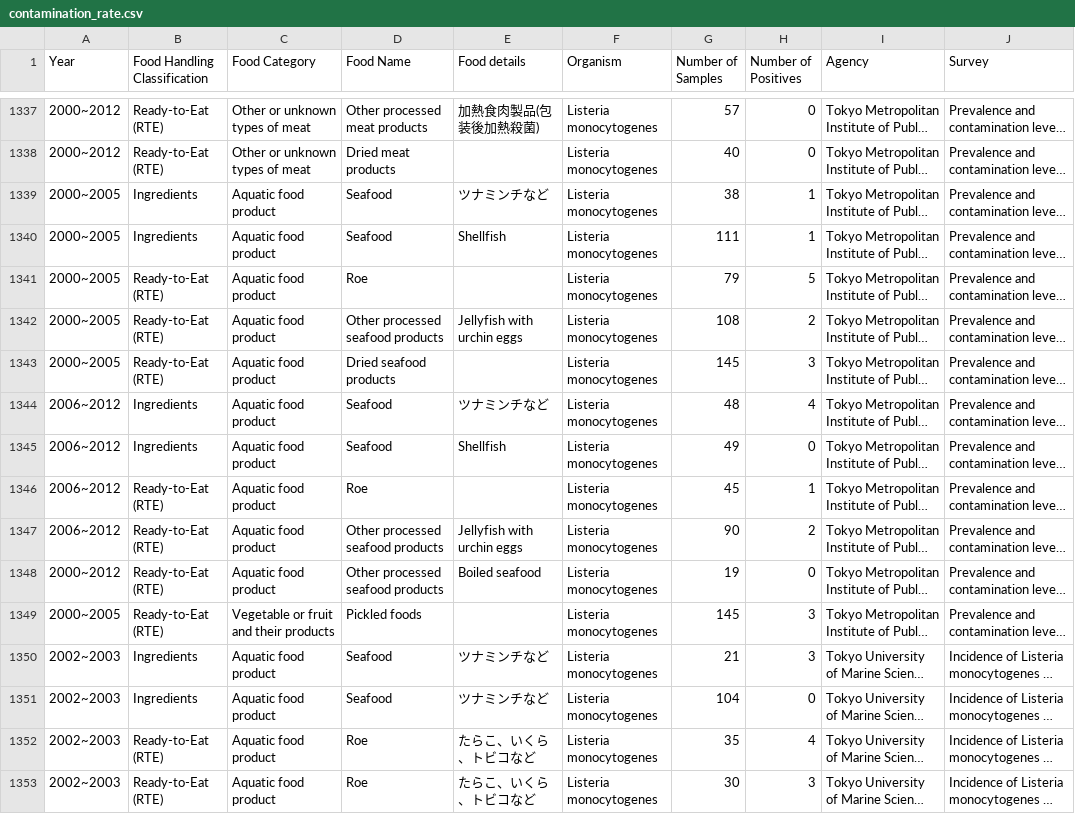
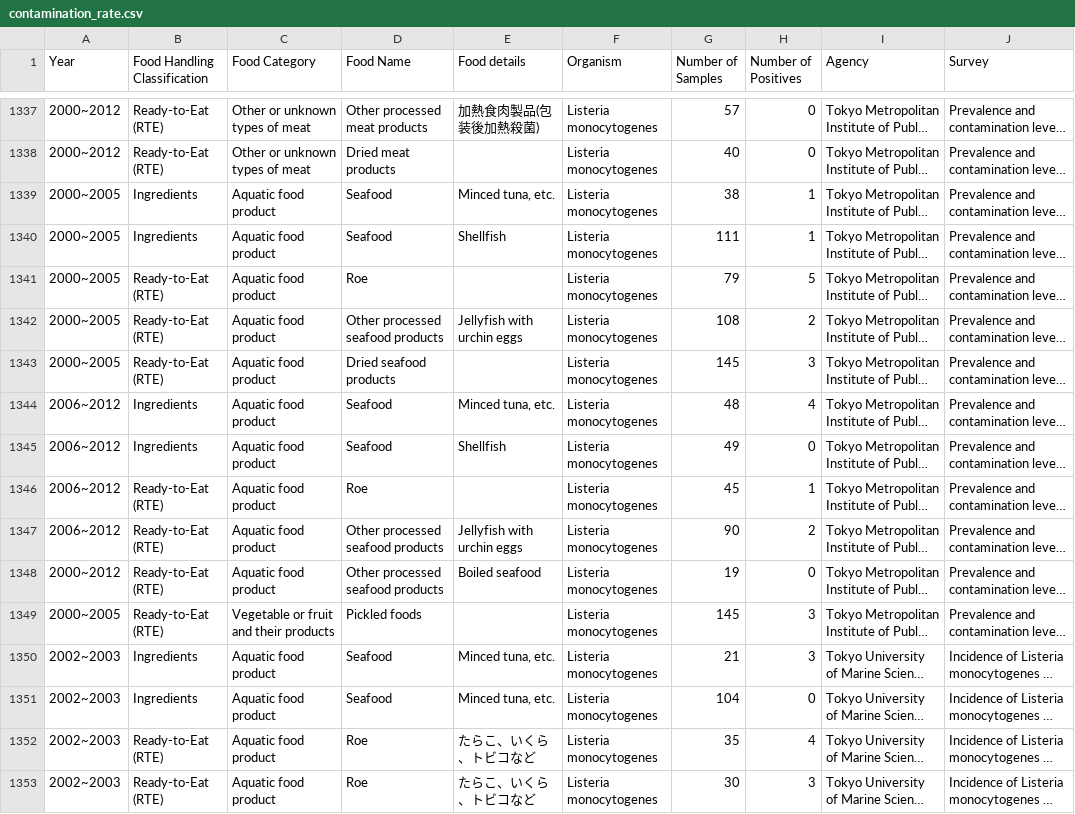
Before and after one commit to kento-koyama/food_micro_data_risk, a CSV file: database/contamination_rate.csv, drawn as a sheet; only a part is shown, gaps mark what is left out; long unchanged cells end in …; the diff names each change by its address in the sheet, - before the commit and + after, or states it on an @@ line.

```diff
--- a/database/contamination_rate.csv
+++ b/database/contamination_rate.csv
-E1339 (Food details): ツナミンチなど
+E1339 (Food details): Minced tuna, etc.
-E1344 (Food details): ツナミンチなど
+E1344 (Food details): Minced tuna, etc.
-E1350:E1351 (Food details): ツナミンチなど
+E1350:E1351 (Food details): Minced tuna, etc.
```
Also changed, not shown: database/concentration_of_contamination.csv, database/translation_jpn_to_eng.csv.
